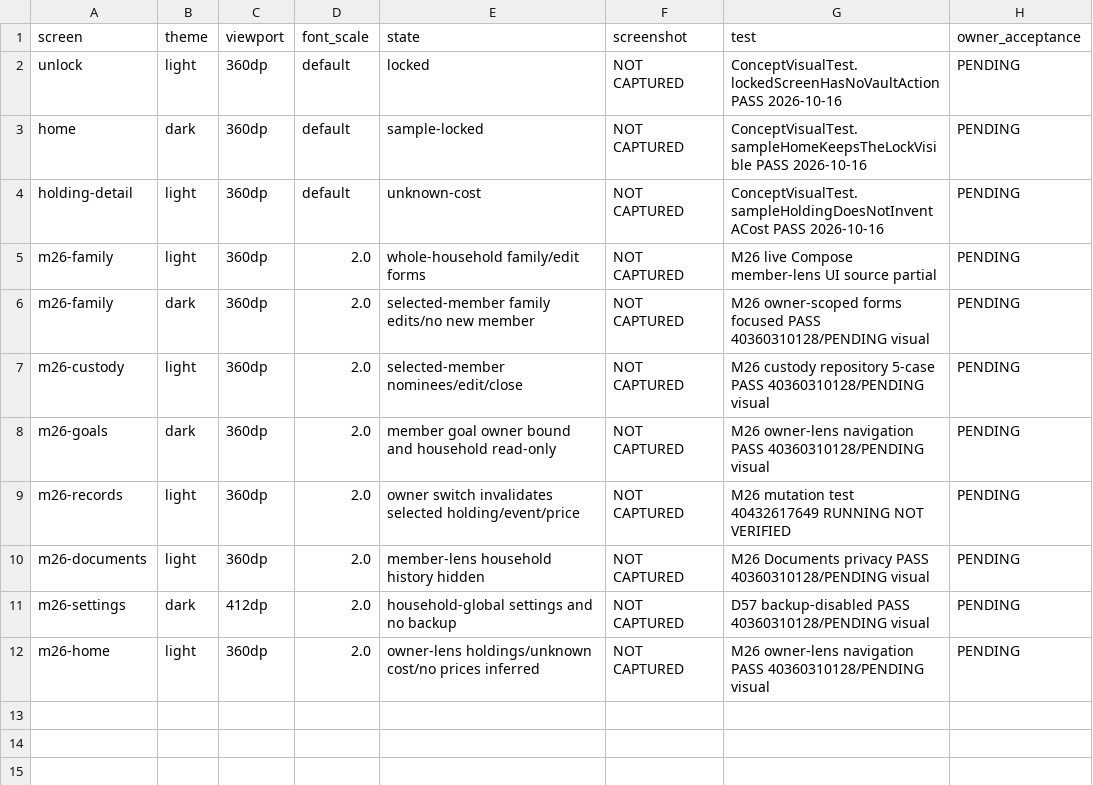
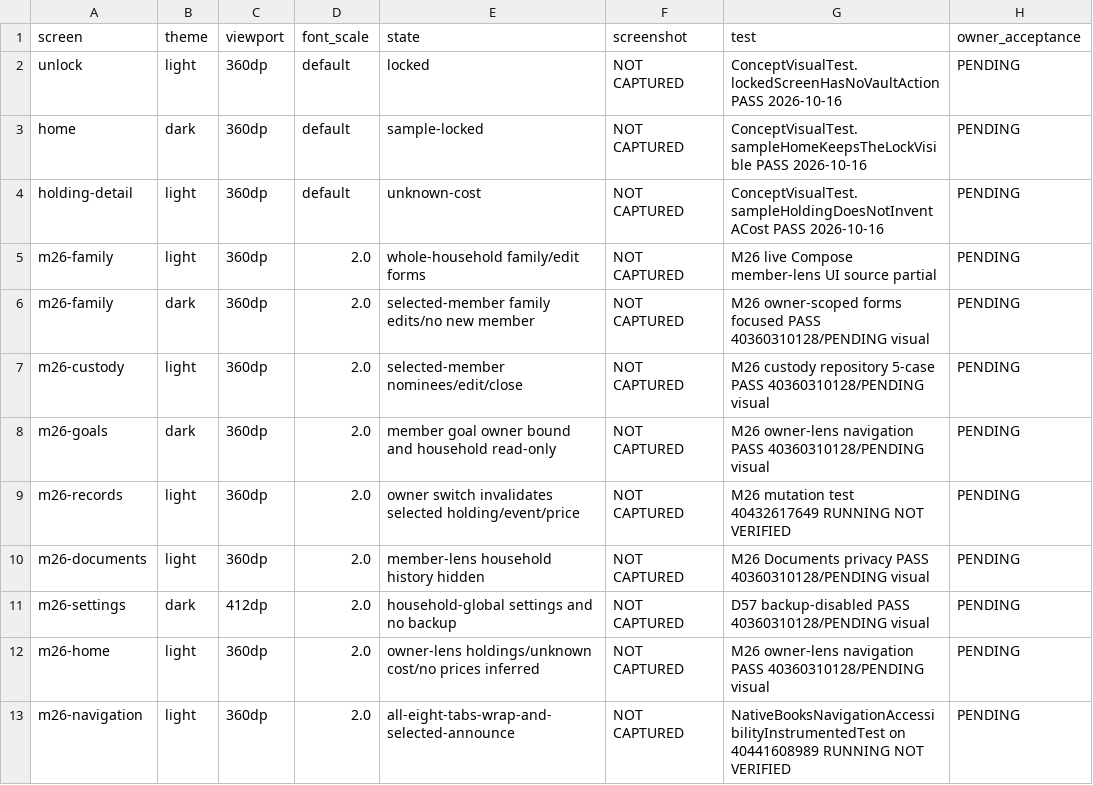
Before and after one commit to shahvikask/kosha, a CSV file: docs/design/VISUAL-QA-MATRIX.csv, drawn as a sheet; the diff names each change by its address in the sheet, - before the commit and + after, or states it on an @@ line.

Commit message:
docs(g14): track 360dp 200-percent responsive navigation as not yet visually captured

```diff
--- a/docs/design/VISUAL-QA-MATRIX.csv
+++ b/docs/design/VISUAL-QA-MATRIX.csv
+row 13: m26-navigation | light | 360dp | 2.0 | all-eight-tabs-wrap-and-selected-announce | NOT CAPTURED | NativeBooksNavigationAccessibilityInstrumentedTest on 40441608989 RUNNING NOT VERIFIED | PENDING
```
